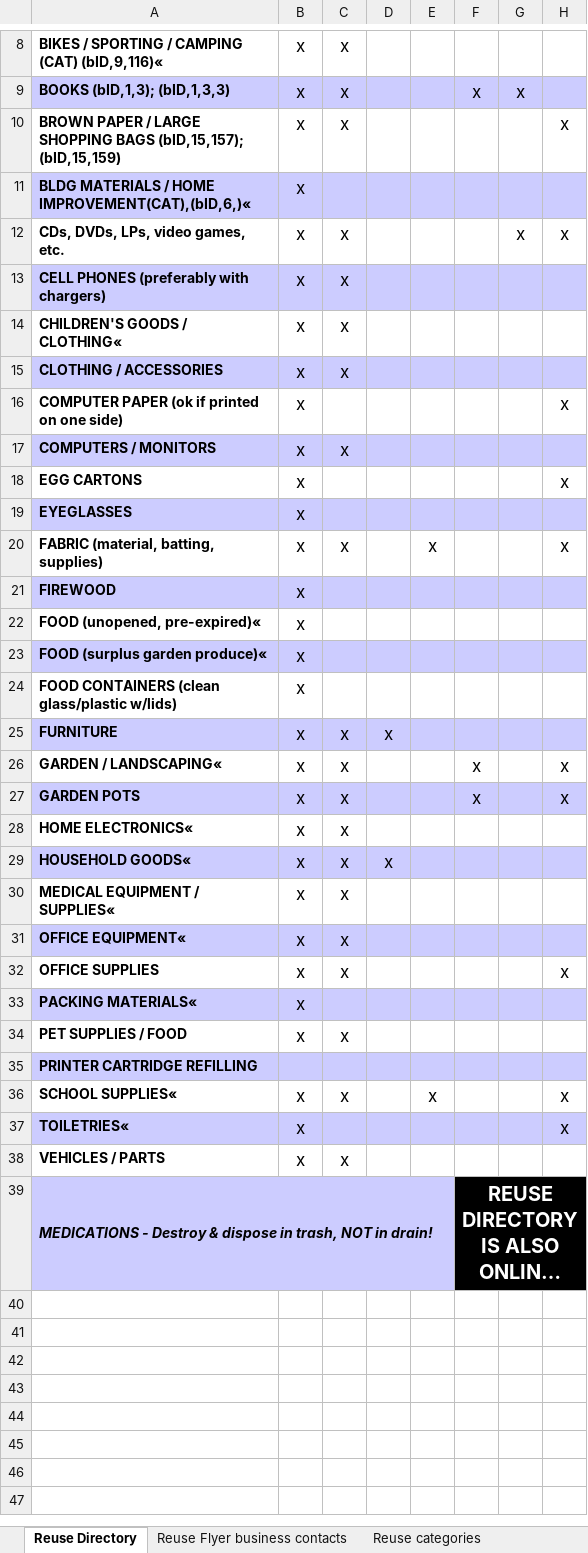
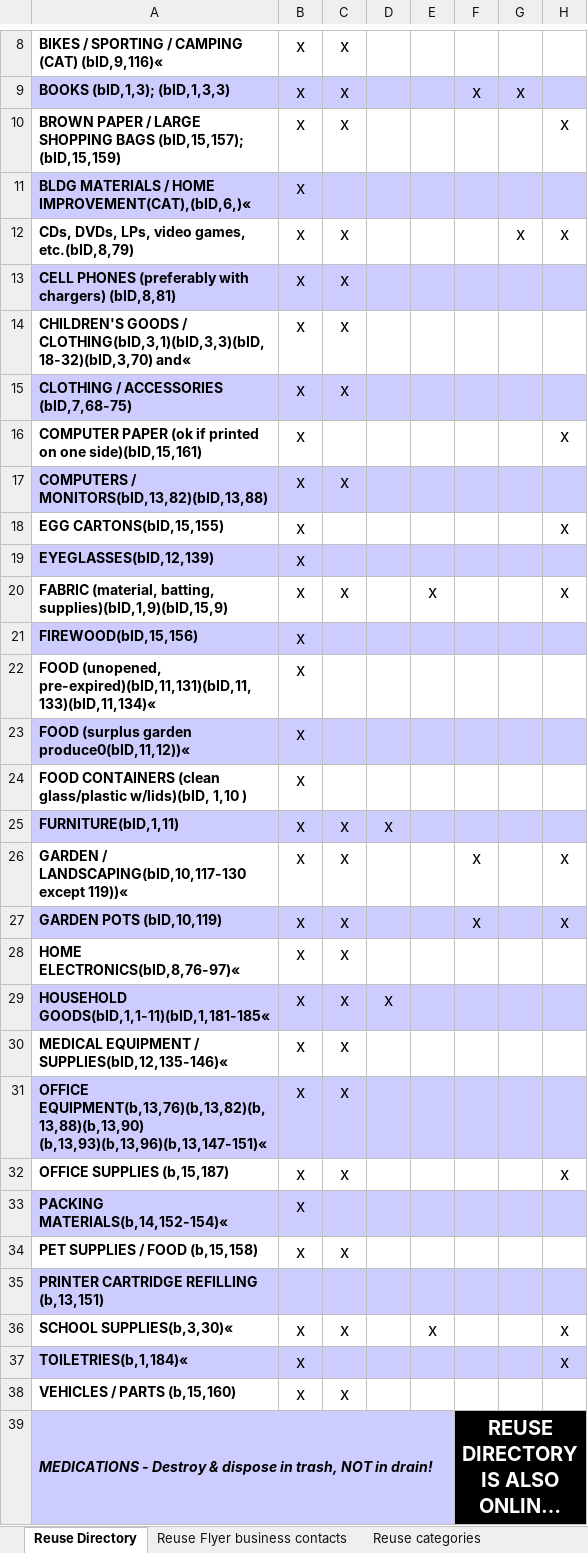
Before and after one commit to kelvinwatson/crrd, an Excel workbook: .wmi/other/ReUse-repair App documents.xlsx, sheet Reuse Directory, drawn as a sheet; only a part is shown, gaps mark what is left out; long unchanged cells end in …; values as stored, in another font and other column widths than the file's, no borders; charts and pictures not drawn; the diff names each change by its address in the sheet, - before the commit and + after, or states it on an @@ line.

Commit message:
added ids for convenience to xl file

```diff
--- a/.wmi/other/ReUse-repair App documents.xlsx (sheet Reuse Directory)
+++ b/.wmi/other/ReUse-repair App documents.xlsx (sheet Reuse Directory)
-A12: CDs, DVDs, LPs, video games, etc.
+A12: CDs, DVDs, LPs, video games, etc.(bID,8,79)
-A13: CELL PHONES (preferably with chargers)
+A13: CELL PHONES (preferably with chargers) (bID,8,81)
-A14: …GOODS / CLOTHING«
+A14: …GOODS / CLOTHING(bID,3,1)(bID,3,3)(bID,18-32)(bID,3,70) and«
-A15: CLOTHING / ACCESSORIES
+A15: CLOTHING / ACCESSORIES (bID,7,68-75)
-A16: …on one side)
+A16: …on one side)(bID,15,161)
-A17: COMPUTERS / MONITORS
+A17: COMPUTERS / MONITORS(bID,13,82)(bID,13,88)
-A18: EGG CARTONS
+A18: EGG CARTONS(bID,15,155)
-A19: EYEGLASSES
+A19: EYEGLASSES(bID,12,139)
-A20: …(material, batting, supplies)
+A20: …(material, batting, supplies)(bID,1,9)(bID,15,9)
-A21: FIREWOOD
+A21: FIREWOOD(bID,15,156)
-A22: FOOD (unopened, pre-expired)«
+A22: FOOD (unopened, pre-expired)(bID,11,131)(bID,11,133)(bID,11,134)«
-A23: FOOD (surplus garden produce)«
+A23: FOOD (surplus garden produce0(bID,11,12))«
-A24: …(clean glass/plastic w/lids)
+A24: …(clean glass/plastic w/lids)(bID, 1,10 )
-A25: FURNITURE
+A25: FURNITURE(bID,1,11)
-A26: GARDEN / LANDSCAPING«
+A26: GARDEN / LANDSCAPING(bID,10,117-130 except 119))«
-A27: GARDEN POTS
+A27: GARDEN POTS (bID,10,119)
-A28: HOME ELECTRONICS«
+A28: HOME ELECTRONICS(bID,8,76-97)«
-A29: HOUSEHOLD GOODS«
+A29: HOUSEHOLD GOODS(bID,1,1-11)(bID,1,181-185«
-A30: MEDICAL EQUIPMENT / SUPPLIES«
+A30: MEDICAL EQUIPMENT / SUPPLIES(bID,12,135-146)«
-A31: OFFICE EQUIPMENT«
+A31: OFFICE EQUIPMENT(b,13,76)(b,13,82)(b,13,88)(b,13,90) (b,13,93)(b,13,96)(b,13,147-151)«
-A32: OFFICE SUPPLIES
+A32: OFFICE SUPPLIES (b,15,187)
-A33: PACKING MATERIALS«
+A33: PACKING MATERIALS(b,14,152-154)«
-A34: PET SUPPLIES / FOOD
+A34: PET SUPPLIES / FOOD (b,15,158)
-A35: PRINTER CARTRIDGE REFILLING
+A35: PRINTER CARTRIDGE REFILLING (b,13,151)
-A36: SCHOOL SUPPLIES«
+A36: SCHOOL SUPPLIES(b,3,30)«
-A37: TOILETRIES«
+A37: TOILETRIES(b,1,184)«
-A38: VEHICLES / PARTS
+A38: VEHICLES / PARTS (b,15,160)
```
Also changed, not shown: sheet Reuse categories, sheet repair businesses, charts or pictures.
